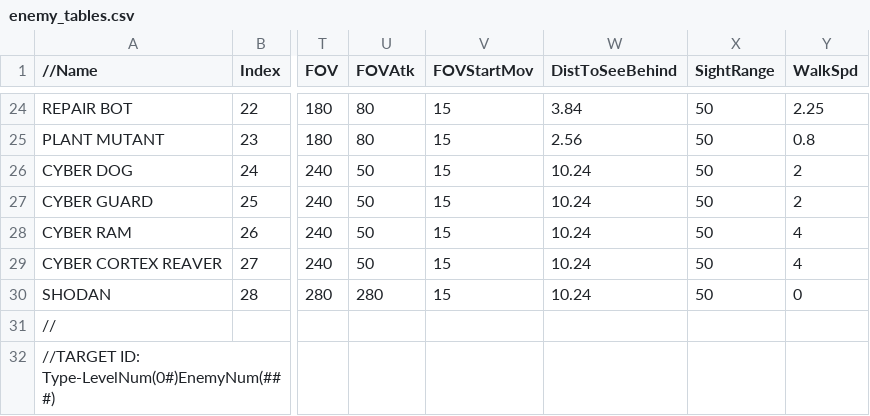
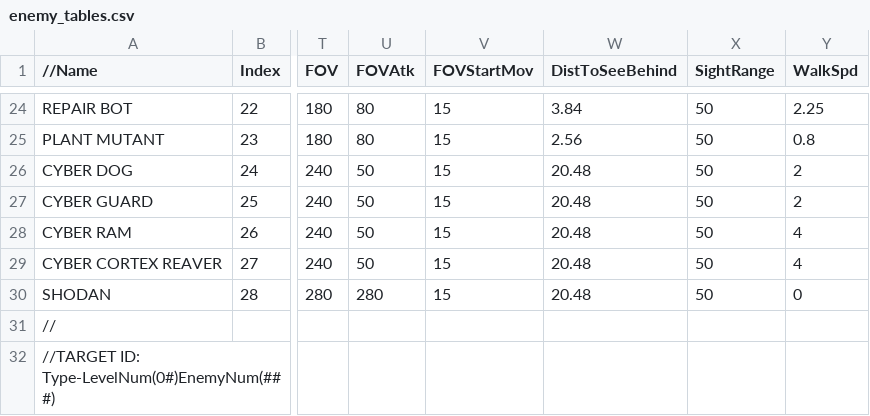
Before and after one commit to JosiahJack/Citadel, a CSV file: Assets/StreamingAssets/enemy_tables.csv, drawn as a sheet; only a part is shown, gaps mark what is left out; the diff names each change by its address in the sheet, - before the commit and + after, or states it on an @@ line.

Commit message:
Fix hardware energy drain, Fix envirosuite apply, Fix weapon indicators if first weapon picked up is not the pipe, Add shield exterior model visible out the windows, Fix cyber items not pausing animations, Fix radiation treatment not treating, Fix radiation drain to not be so harsh, Fix Save Game behavior in cyberspace, Fix player view not preserving when returning from cyberspace, Fix some cheats causing weirdness on the main menu, Fix screenshot text showing up in screenshot, Numerous other tiny things

```diff
--- a/Assets/StreamingAssets/enemy_tables.csv
+++ b/Assets/StreamingAssets/enemy_tables.csv
-W26:W30 (DistToSeeBehind): 10.24
+W26:W30 (DistToSeeBehind): 20.48
```
Also changed, not shown: 48 other files.
